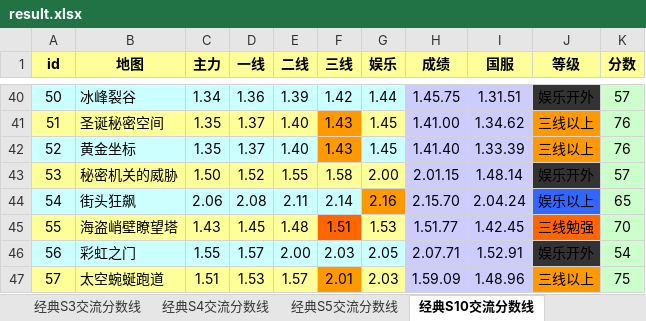
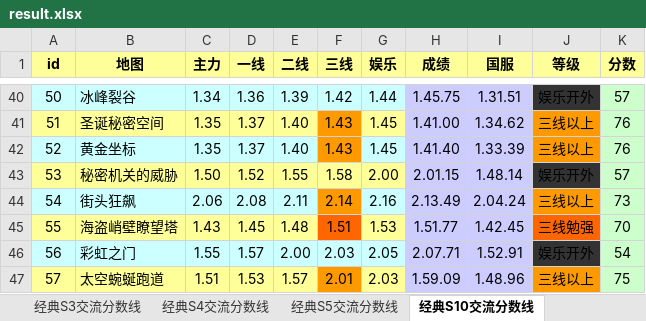
Before and after one commit to Felix-Project/GameRecord, an Excel workbook: game/result.xlsx, sheet 经典S10交流分数线, drawn as a sheet; only a part is shown, gaps mark what is left out; values as stored, in another font and other column widths than the file's, no borders; the diff names each change by its address in the sheet, - before the commit and + after, or states it on an @@ line.

```diff
--- a/game/result.xlsx (sheet 经典S10交流分数线)
+++ b/game/result.xlsx (sheet 经典S10交流分数线)
-F44 fill: #CCFFFF
+F44 fill: #FF9900
-G44 fill: #FF9900
+G44 fill: #CCFFFF
-H44 (成绩): 2.15.70
+H44 (成绩): 2.13.49
-J44 (等级): 娱乐以上
+J44 (等级): 三线以上
-J44 fill: #3366FF
+J44 fill: #FF9900
-K44 (分数): 65
+K44 (分数): 73
```
Also changed, not shown: 2 other files.
